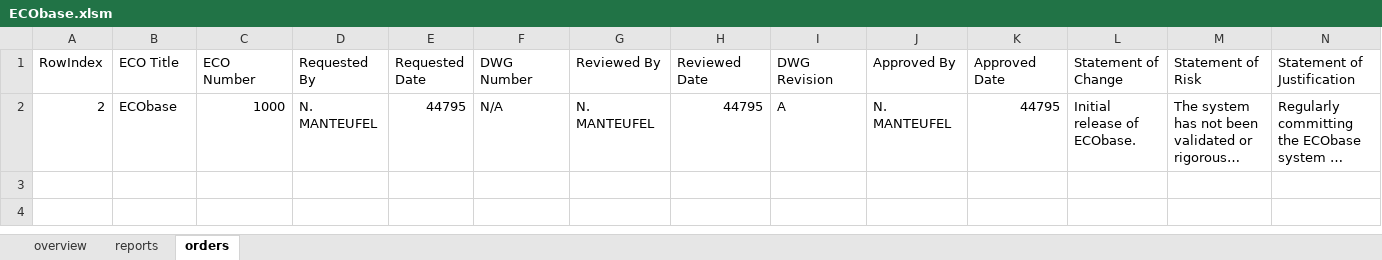
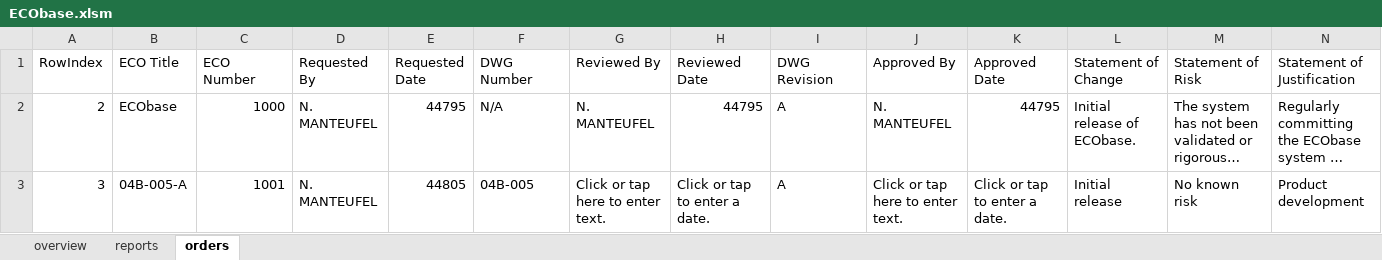
Before and after one commit to miniPCB/ECO, an Excel workbook: ECObase/ECObase.xlsm, sheet orders, drawn as a sheet; only a part is shown; long unchanged cells end in …; values as stored, in another font and other column widths than the file's, no borders; rows hold the shown columns only; the diff names each change by its address in the sheet, - before the commit and + after, or states it on an @@ line.

Commit message:
ECObase

```diff
--- a/ECObase/ECObase.xlsm (sheet orders)
+++ b/ECObase/ECObase.xlsm (sheet orders)
+row 3: 3 | 04B-005-A | 1001 | N. MANTEUFEL | 44805 | 04B-005 | Click or tap here to enter text. | Click or tap to enter a date. | A | Click or tap here to enter text. | Click or tap to enter a date. | Initial release | No known risk | Product development
```
Also changed, not shown: sheet overview, ECObase/data/recorddata.xlsx, 41 other files.
